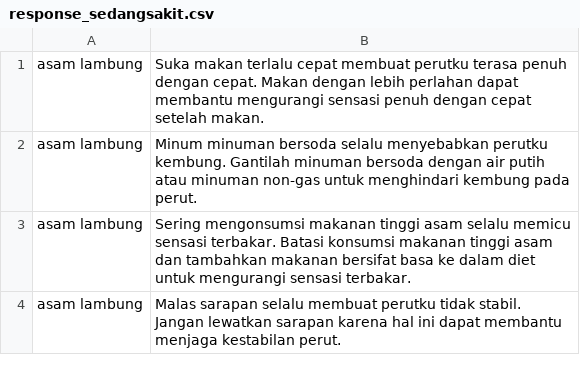
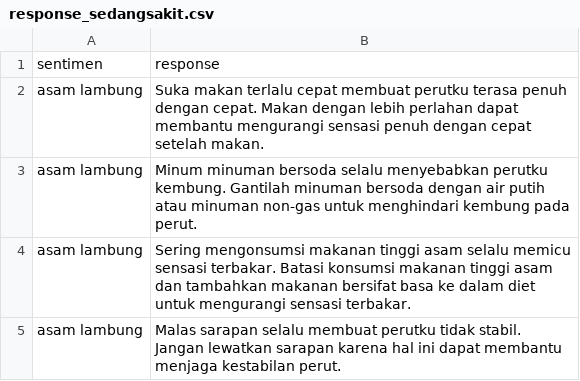
Before and after one commit to adeikmalm/sedangsakitnew, a CSV file: response_sedangsakit.csv, drawn as a sheet; only a part is shown; the diff names each change by its address in the sheet, - before the commit and + after, or states it on an @@ line.

Commit message:
Update response_sedangsakit.csv

```diff
--- a/response_sedangsakit.csv
+++ b/response_sedangsakit.csv
+row 1: sentimen | response
```
